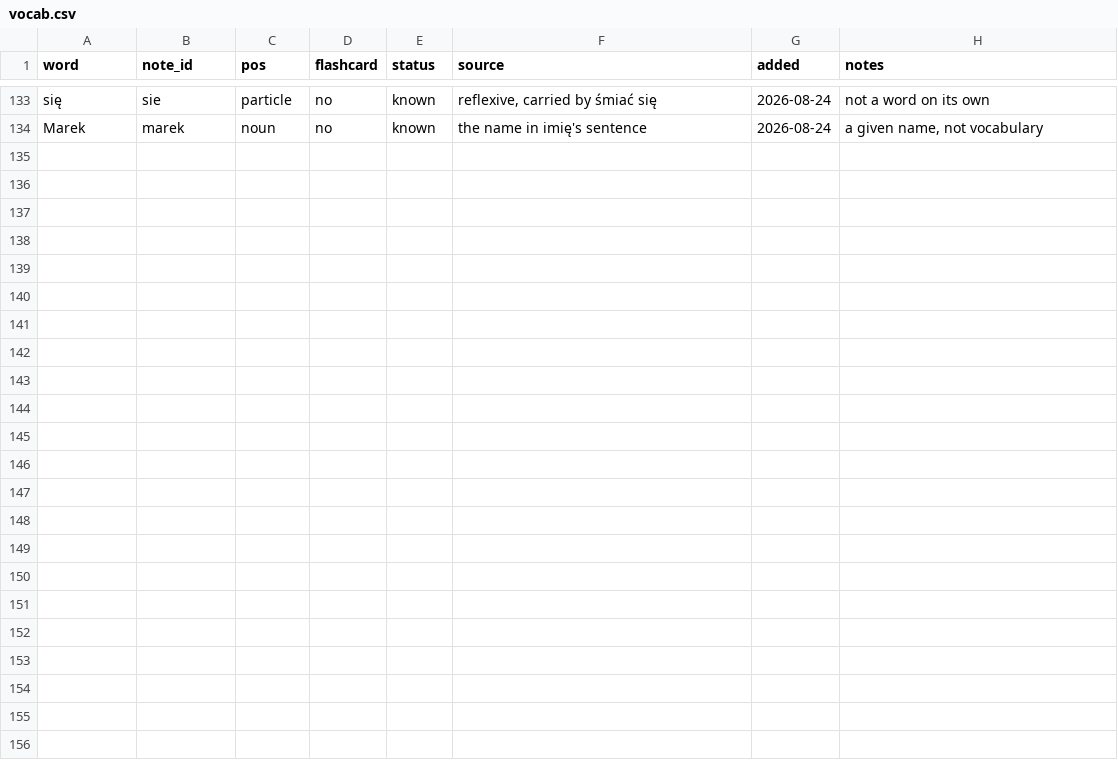
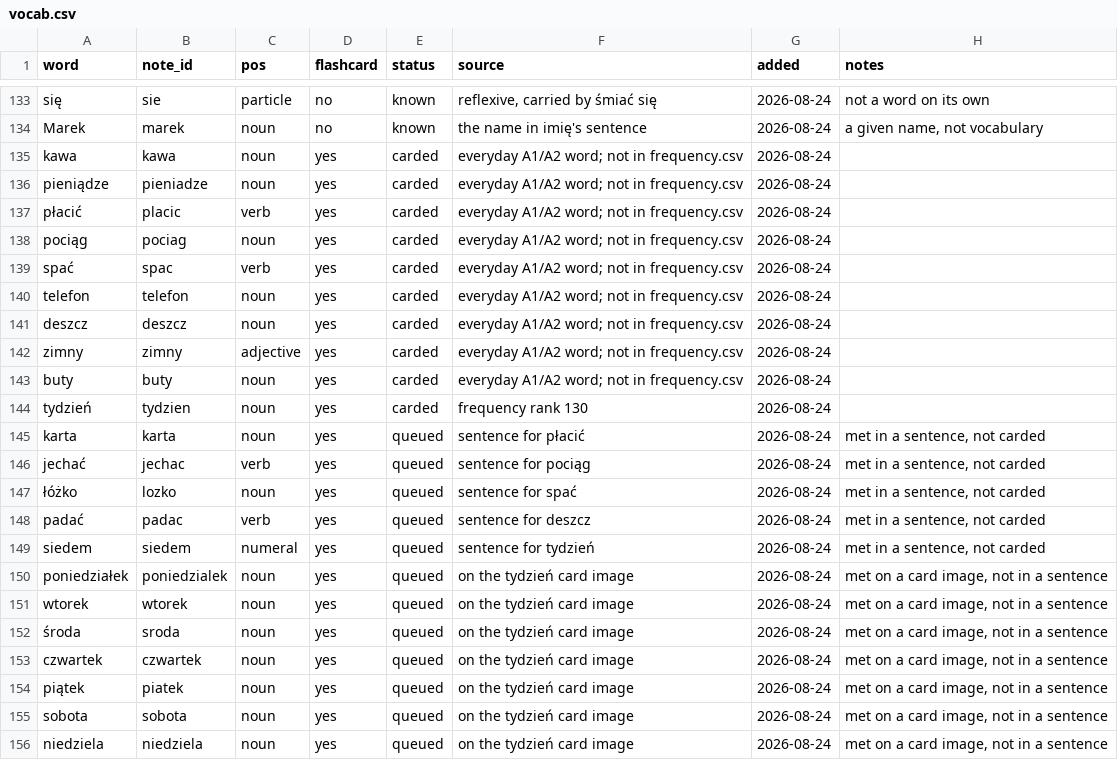
Before and after one commit to frhrpr/flashcards, a CSV file: deck/vocab.csv, drawn as a sheet; only a part is shown, gaps mark what is left out.

```diff
--- a/deck/vocab.csv
+++ b/deck/vocab.csv
@@ -134 +134,23 @@ się,sie,particle,no,known,"reflexive, carried by śmiać się",2026-08-24,not a
 Marek,marek,noun,no,known,the name in imię's sentence,2026-08-24,"a given name, not vocabulary"
+kawa,kawa,noun,yes,carded,everyday A1/A2 word; not in frequency.csv,2026-08-24,
+pieniądze,pieniadze,noun,yes,carded,everyday A1/A2 word; not in frequency.csv,2026-08-24,
+płacić,placic,verb,yes,carded,everyday A1/A2 word; not in frequency.csv,2026-08-24,
+pociąg,pociag,noun,yes,carded,everyday A1/A2 word; not in frequency.csv,2026-08-24,
+spać,spac,verb,yes,carded,everyday A1/A2 word; not in frequency.csv,2026-08-24,
+telefon,telefon,noun,yes,carded,everyday A1/A2 word; not in frequency.csv,2026-08-24,
+deszcz,deszcz,noun,yes,carded,everyday A1/A2 word; not in frequency.csv,2026-08-24,
+zimny,zimny,adjective,yes,carded,everyday A1/A2 word; not in frequency.csv,2026-08-24,
+buty,buty,noun,yes,carded,everyday A1/A2 word; not in frequency.csv,2026-08-24,
+tydzień,tydzien,noun,yes,carded,frequency rank 130,2026-08-24,
+karta,karta,noun,yes,queued,sentence for płacić,2026-08-24,"met in a sentence, not carded"
+jechać,jechac,verb,yes,queued,sentence for pociąg,2026-08-24,"met in a sentence, not carded"
+łóżko,lozko,noun,yes,queued,sentence for spać,2026-08-24,"met in a sentence, not carded"
+padać,padac,verb,yes,queued,sentence for deszcz,2026-08-24,"met in a sentence, not carded"
+siedem,siedem,numeral,yes,queued,sentence for tydzień,2026-08-24,"met in a sentence, not carded"
+poniedziałek,poniedzialek,noun,yes,queued,on the tydzień card image,2026-08-24,"met on a card image, not in a sentence"
+wtorek,wtorek,noun,yes,queued,on the tydzień card image,2026-08-24,"met on a card image, not in a sentence"
+środa,sroda,noun,yes,queued,on the tydzień card image,2026-08-24,"met on a card image, not in a sentence"
+czwartek,czwartek,noun,yes,queued,on the tydzień card image,2026-08-24,"met on a card image, not in a sentence"
+piątek,piatek,noun,yes,queued,on the tydzień card image,2026-08-24,"met on a card image, not in a sentence"
+sobota,sobota,noun,yes,queued,on the tydzień card image,2026-08-24,"met on a card image, not in a sentence"
+niedziela,niedziela,noun,yes,queued,on the tydzień card image,2026-08-24,"met on a card image, not in a sentence"
```
Also changed, not shown: 34 other files.
